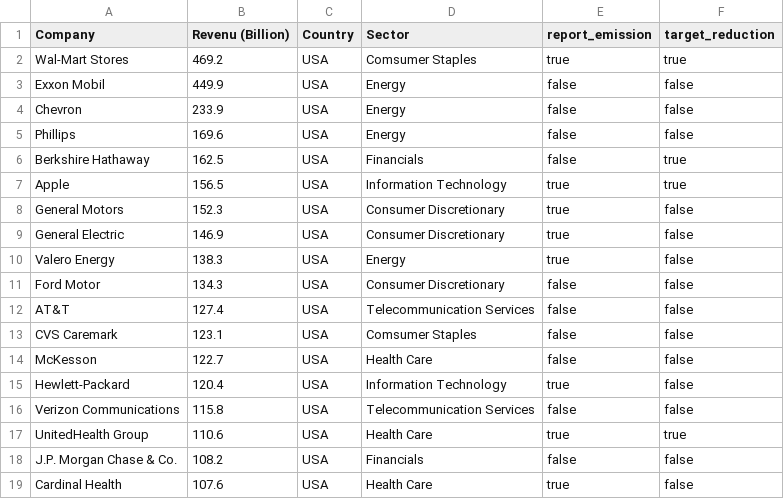
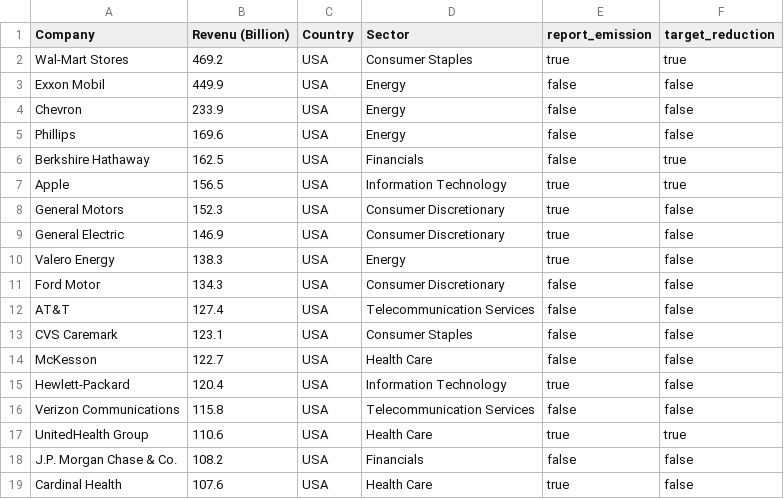
Before and after one commit to Wiredcraft/cait, a CSV file: app/assets/data/companies.csv, drawn as a sheet.

Commit message:
Data models, seeding from csv/json files

```diff
--- a/app/assets/data/companies.csv
+++ b/app/assets/data/companies.csv
@@ -1,3 +1,3 @@
 Company,Revenu (Billion),Country,Sector,report_emission,target_reduction
-Wal-Mart Stores,469.2,USA,Comsumer Staples,true,true
+Wal-Mart Stores,469.2,USA,Consumer Staples,true,true
 Exxon Mobil,449.9,USA,Energy,false,false
@@ -12,3 +12,3 @@ Ford Motor,134.3,USA,Consumer Discretionary,false,false
 AT&T,127.4,USA,Telecommunication Services,false,false
-CVS Caremark,123.1,USA,Comsumer Staples,false,false
+CVS Caremark,123.1,USA,Consumer Staples,false,false
 McKesson,122.7,USA,Health Care,false,false
```
Also changed, not shown: 5 other files.
